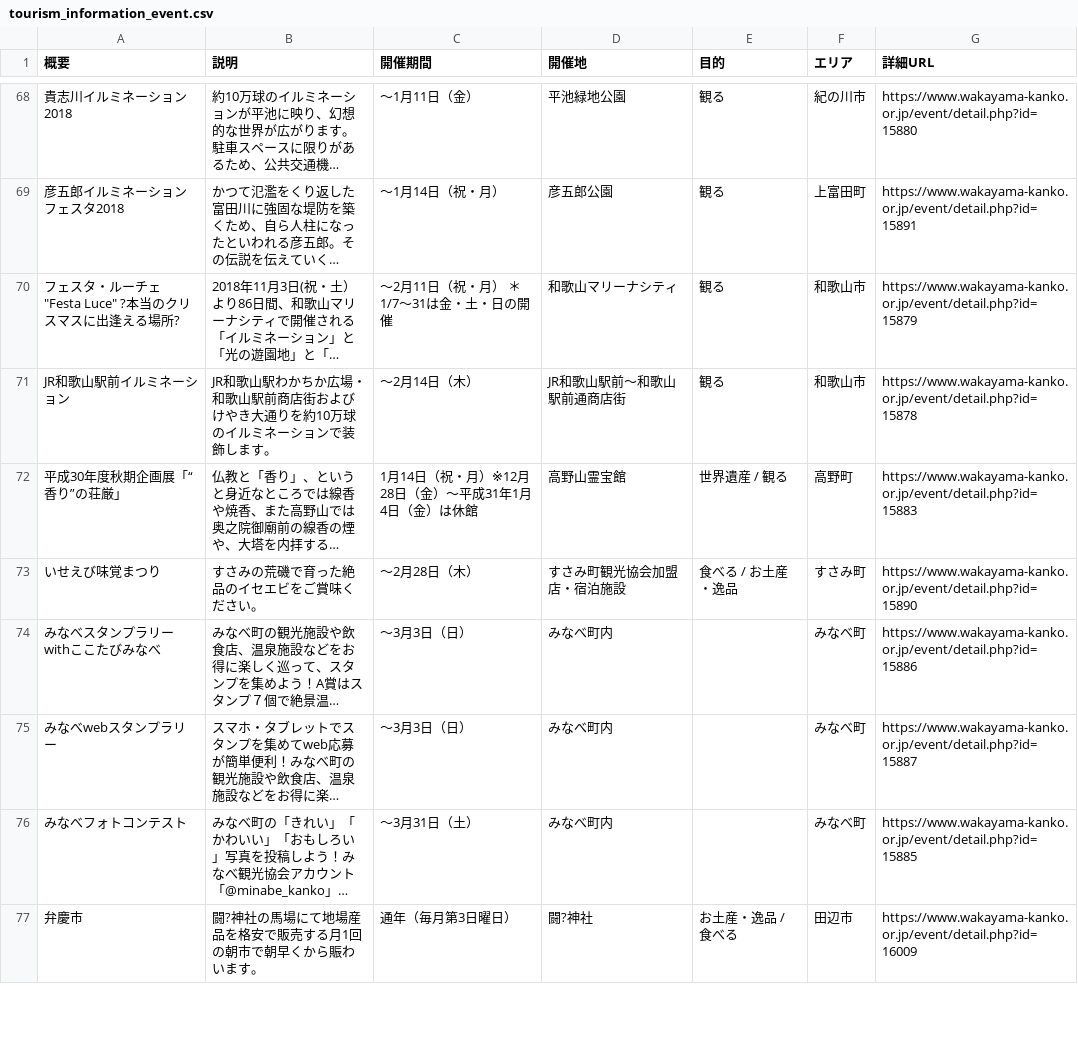
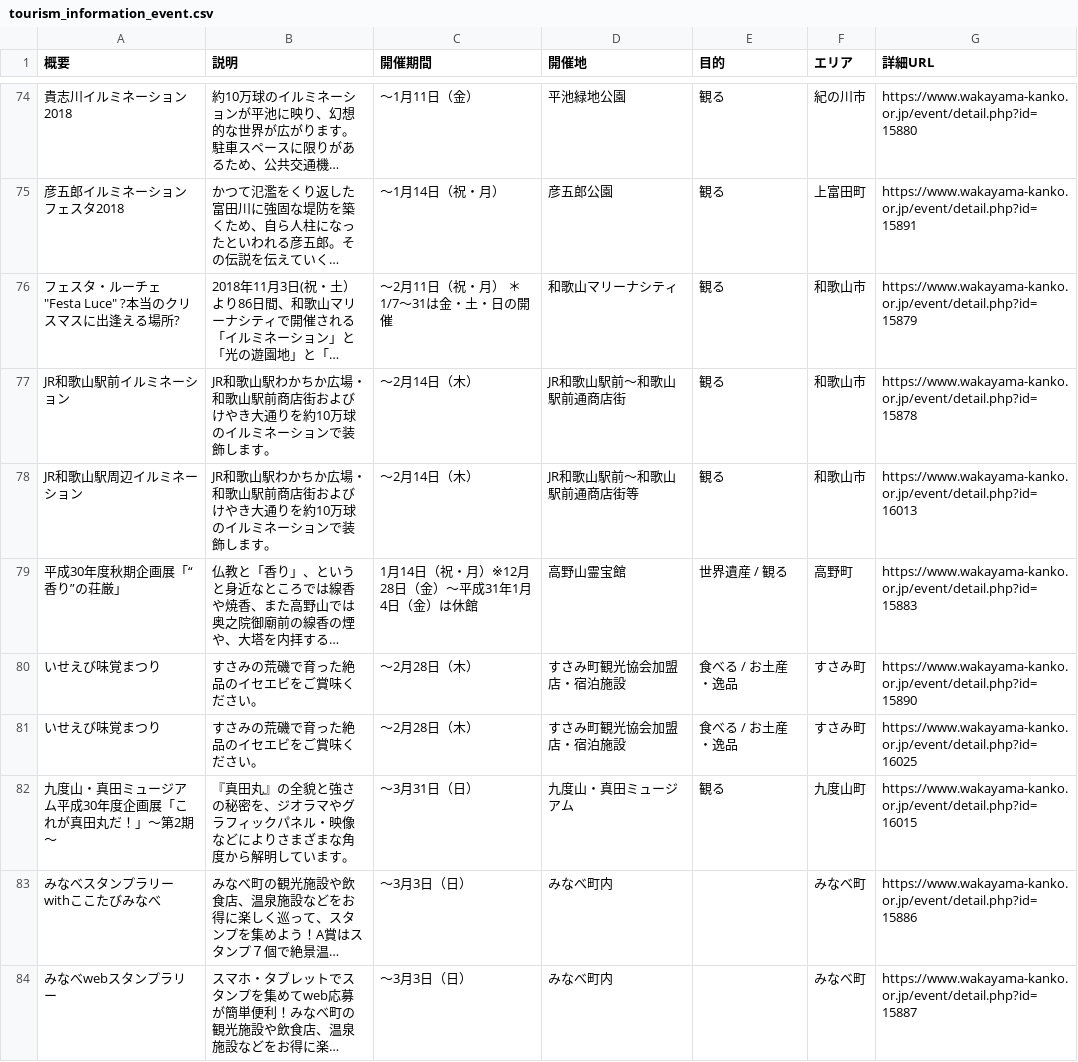
Before and after one commit to wakayama-pref-org/Tourism_information_event, a CSV file: csv/tourism_information_event.csv, drawn as a sheet; only a part is shown, gaps mark what is left out; the shorter side is filled out with more unchanged rows; long unchanged cells end in …; the diff covers the shown part only; the diff names each change by its address in the sheet, - before the commit and + after, or states it on an @@ line.

```diff
--- a/csv/tourism_information_event.csv
+++ b/csv/tourism_information_event.csv
+row 78: JR和歌山駅周辺イルミネーション | JR和歌山駅わかちか広場・和歌山駅前商店街およびけやき大通りを約10万球のイルミネーションで装飾します。 | ～2月14日（木） | JR和歌山駅前～和歌山駅前通商店街等 | 観る | 和歌山市 | https://www.wakayama-kanko.or.jp/event/detail.php?id=16013
+row 81: いせえび味覚まつり | すさみの荒磯で育った絶品のイセエビをご賞味ください。 | ～2月28日（木） | すさみ町観光協会加盟店・宿泊施設 | 食べる / お土産・逸品 | すさみ町 | https://www.wakayama-kanko.or.jp/event/detail.php?id=16025
+row 82: 九度山・真田ミュージアム平成30年度企画展「これが真田丸だ！」～第2期～ | 『真田丸』の全貌と強さの秘密を、ジオラマやグラフィックパネル・映像などによりさまざまな角度から解明しています。 | ～3月31日（日） | 九度山・真田ミュージアム | 観る | 九度山町 | https://www.wakayama-kanko.or.jp/event/detail.php?id=16015
```
Also changed, not shown: 12 added rows elsewhere in this file, 1 other file.
